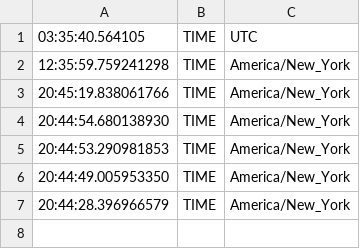
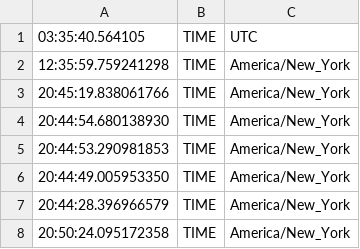
Before and after one commit to tatimblin/daily-loggers, a CSV file: logs/times.csv, drawn as a sheet.

```diff
--- a/logs/times.csv
+++ b/logs/times.csv
@@ -7 +7,2 @@
 20:44:28.396966579,TIME,America/New_York
+20:50:24.095172358,TIME,America/New_York
```
Also changed, not shown: 1 other file.
